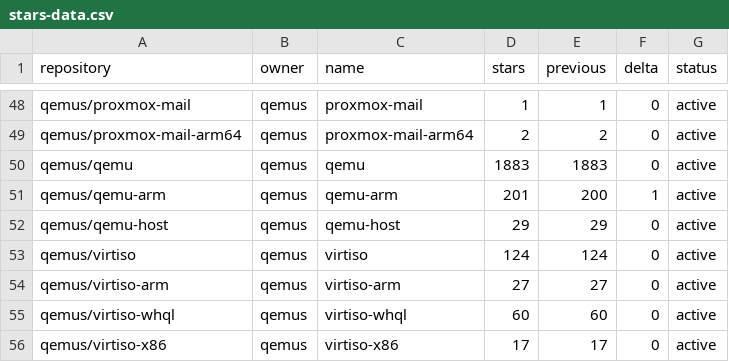
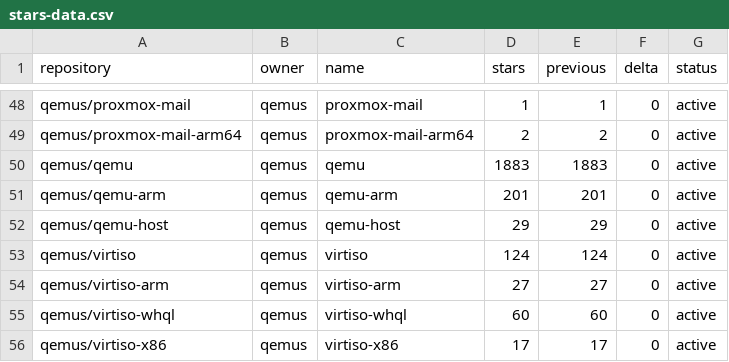
Before and after one commit to star-stats/stars, a CSV file: stars-data.csv, drawn as a sheet; only a part is shown, gaps mark what is left out; the diff covers the shown part only.

```diff
--- a/stars-data.csv
+++ b/stars-data.csv
@@ -50,3 +50,3 @@ qemus/proxmox-mail-arm64,qemus,proxmox-mail-arm64,2,2,0,active
 qemus/qemu,qemus,qemu,1883,1883,0,active
-qemus/qemu-arm,qemus,qemu-arm,201,200,1,active
+qemus/qemu-arm,qemus,qemu-arm,201,201,0,active
 qemus/qemu-host,qemus,qemu-host,29,29,0,active
```
Also changed, not shown: 24 edited cells elsewhere in this file, 45 other files.
